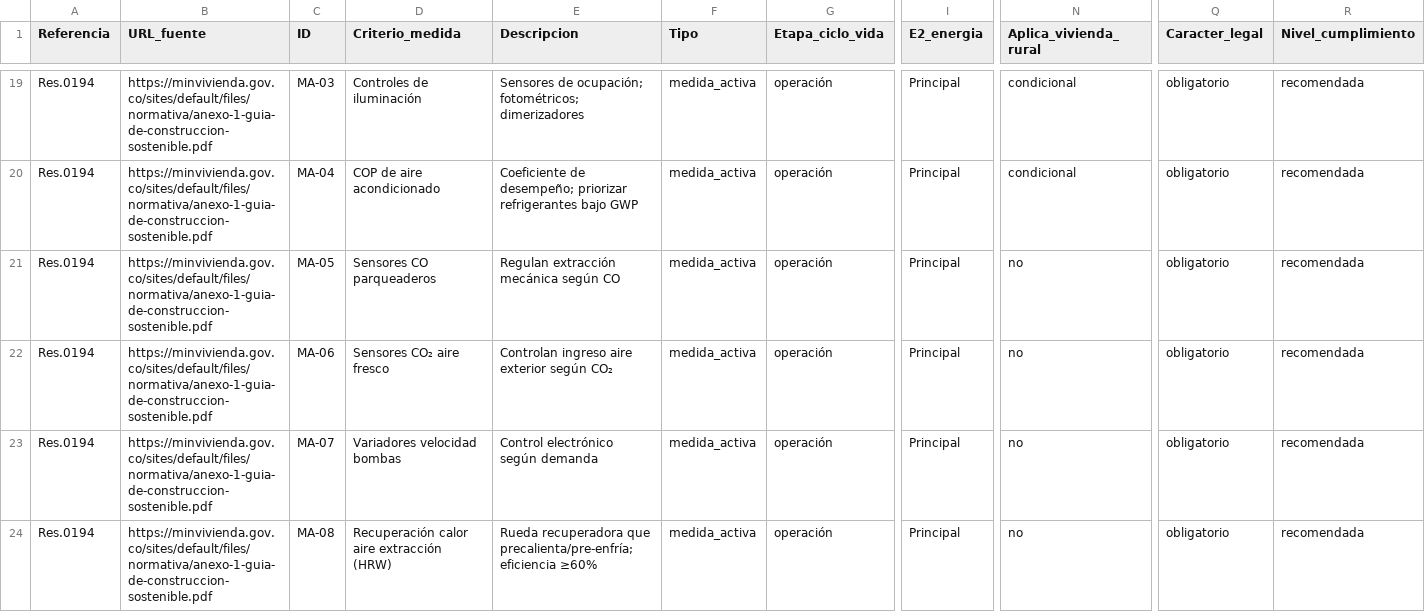
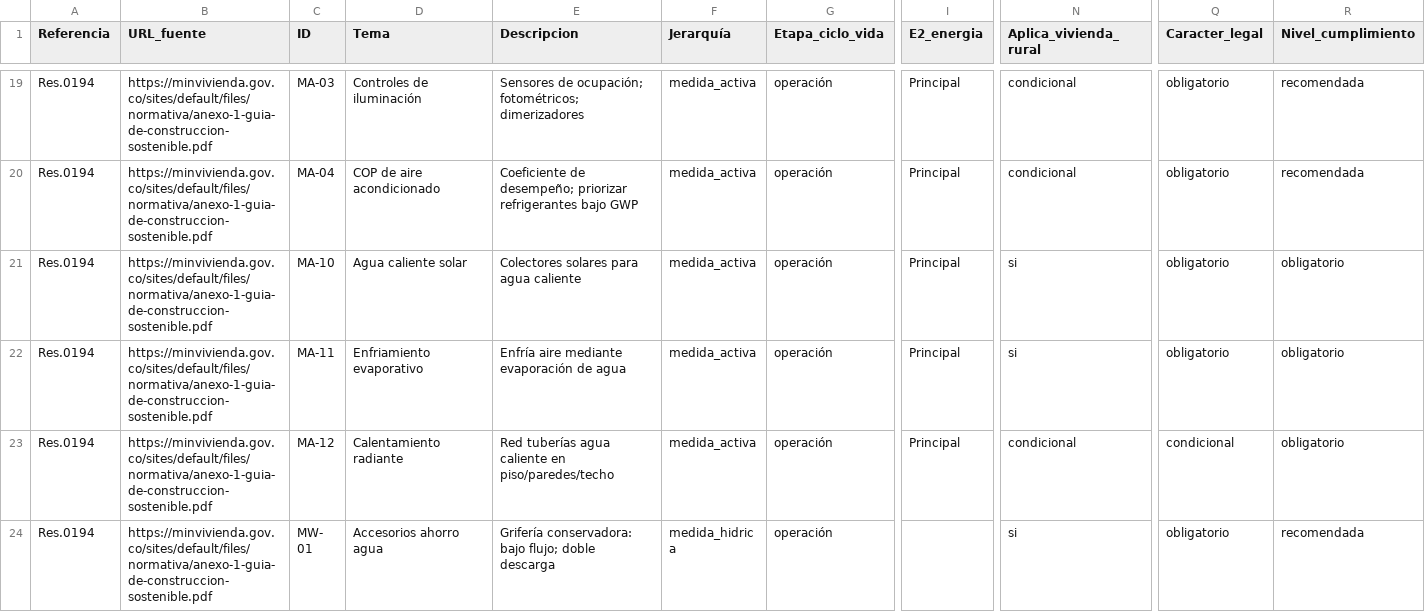
Before and after one commit to anamamoreno/Arquitectura-rural, a CSV file: docs/F0-Matriz_estandares_sostenibilidad.csv, drawn as a sheet; only a part is shown, gaps mark what is left out; the shorter side is filled out with more unchanged rows; rows hold the shown columns only; the diff covers the shown part only; the diff names each change by its address in the sheet, - before the commit and + after, or states it on an @@ line.

Commit message:
M1 limpieza + reorganización docs y app
M1 (CSV):
- Eliminadas 10 filas con Aplica_vivienda_rural=no (8 medidas Res.0194 no rurales + 2 R0019 FRECH NO VIS)
- Renombre columnas: Criterio_medida → Tema (nombre/título), Tipo → Jerarquía (clasificación jerárquica)
- Tildes corregidas (211 ocurrencias en texto libre + 54 en Etapa_ciclo_vida)
- Total ahora: 181 filas, 25 referencias

App Streamlit:
- Eliminado subtítulo y subheader redundantes
- 5 botones en M1: Fuentes, Glosario, Campos, Nomenclatura, Tutorial
- Glosario reorganizado: cada término es expander con línea de jerarquía como label, flechas ↓ entre cada uno; ejemplo encadenado al final
- Filtros M1 movidos al sidebar izquierdo
- Botón Tutorial: explica cómo organizar columnas (multiselect, drag, sort, search, descargar)
- Botón Campos: tabla de las 20 columnas
- Botón Nomenclatura: tabla unificada de prefijos ID + valores ejes
- Botón Fuentes: tabla §1 de Lista_referencias_y_aportes
- Eliminados links a GitHub de los popups
- Iconos eliminados de UI según solicitud usuaria
- Filtros sidebar cada página independientes (multi-page con st.navigation)
- "Resultados: X criterios" → "Resultados: X ítems"

Docs:
- F0-Tutorial_Matriz_estandares v0.5: refleja Tema/Jerarquía y conteos 181/25
- F0-Lista_referencias_y_aportes v0.5: 191→181, 26→25, R0019 archivado
- F0-Resumen_ejecutivo_avance v1.1: cifras sincronizadas
- Glosario_terminos v0.4: campo Tema → Jerarquía actualizado
- UIPs movidas a docs/UIP/ subcarpeta
- F1-Matriz_busqueda.csv y F4-* eliminados (consolidados en M1)

```diff
--- a/docs/F0-Matriz_estandares_sostenibilidad.csv
+++ b/docs/F0-Matriz_estandares_sostenibilidad.csv
-D1: Criterio_medida
+D1: Tema
-F1: Tipo
+F1: Jerarquía
-row 21: Res.0194 | https://minvivienda.gov.co/sites/default/files/normativa/anexo-1-guia-de-construccion-sostenible.pdf | MA-05 | Sensores CO parqueaderos | Regulan extracción mecánica según CO | medida_activa | operación | Principal | no | obligatorio | recomendada
-row 22: Res.0194 | https://minvivienda.gov.co/sites/default/files/normativa/anexo-1-guia-de-construccion-sostenible.pdf | MA-06 | Sensores CO₂ aire fresco | Controlan ingreso aire exterior según CO₂ | medida_activa | operación | Principal | no | obligatorio | recomendada
-row 23: Res.0194 | https://minvivienda.gov.co/sites/default/files/normativa/anexo-1-guia-de-construccion-sostenible.pdf | MA-07 | Variadores velocidad bombas | Control electrónico según demanda | medida_activa | operación | Principal | no | obligatorio | recomendada
-row 24: Res.0194 | https://minvivienda.gov.co/sites/default/files/normativa/anexo-1-guia-de-construccion-sostenible.pdf | MA-08 | Recuperación calor aire extracción (HRW) | Rueda recuperadora que precalienta/pre-enfría; eficiencia ≥60% | medida_activa | operación | Principal | no | obligatorio | recomendada
```
Also changed, not shown: 6 removed rows elsewhere in this file, 11 other files.
